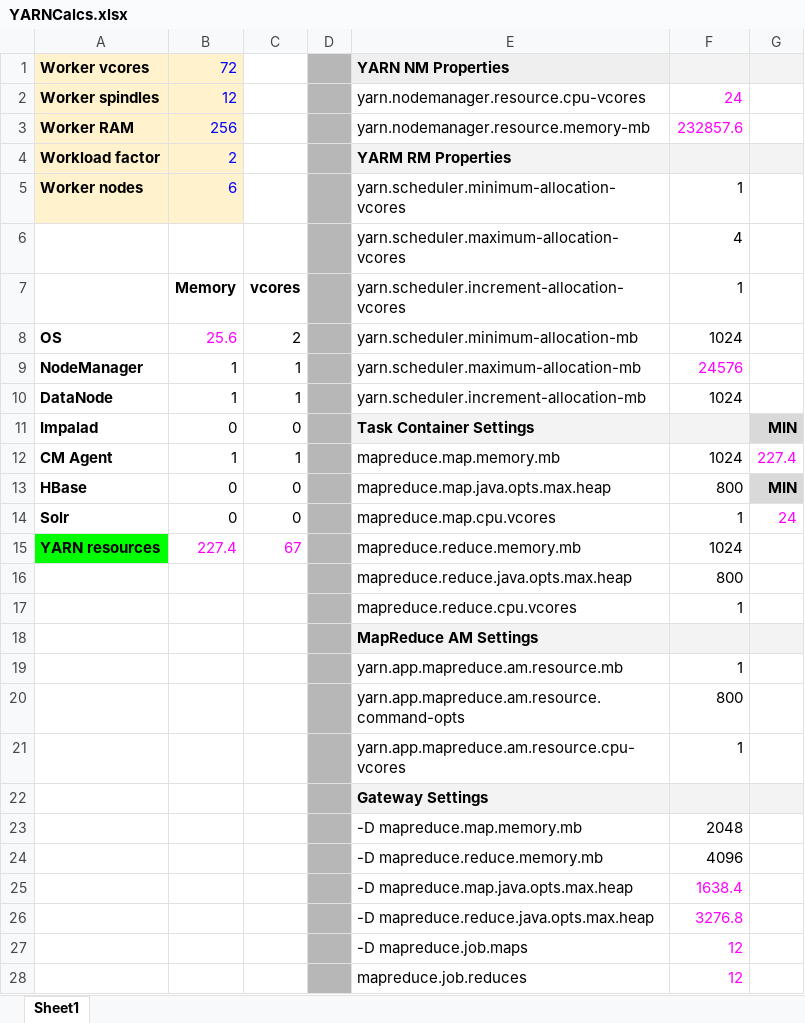
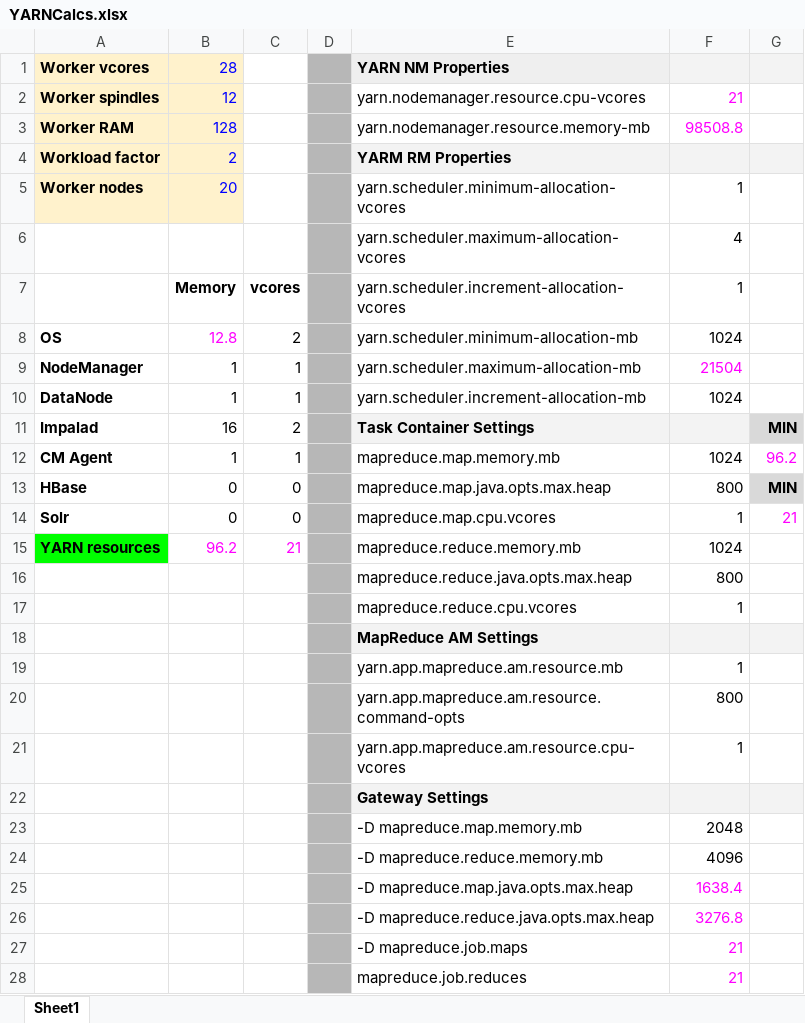
Before and after one commit to jasoncheng22/SEBC, an Excel workbook: resources/tools/YARNCalcs.xlsx, sheet Sheet1, drawn as a sheet; values as stored, in another font and other column widths than the file's, no borders; the diff names each change by its address in the sheet, - before the commit and + after, or states it on an @@ line.

```diff
--- a/resources/tools/YARNCalcs.xlsx (sheet Sheet1)
+++ b/resources/tools/YARNCalcs.xlsx (sheet Sheet1)
-B1: 72
+B1: 28
-F2: 24
+F2: 21
-B3: 256
+B3: 128
-F3: 232857.6
+F3: 98508.8
-B5: 6
+B5: 20
-B8: 25.6
+B8: 12.8
-F9: 24576
+F9: 21504
-B11: 0
+B11: 16
-C11: 0
+C11: 2
-G12: 227.4
+G12: 96.2
-G14: 24
+G14: 21
-B15: 227.4
+B15: 96.2
-C15: 67
+C15: 21
-F27:F28: 12
+F27:F28: 21
```
Also changed, not shown: resources/tools/yarn-tuning-guide.xlsx, 9 other files.
